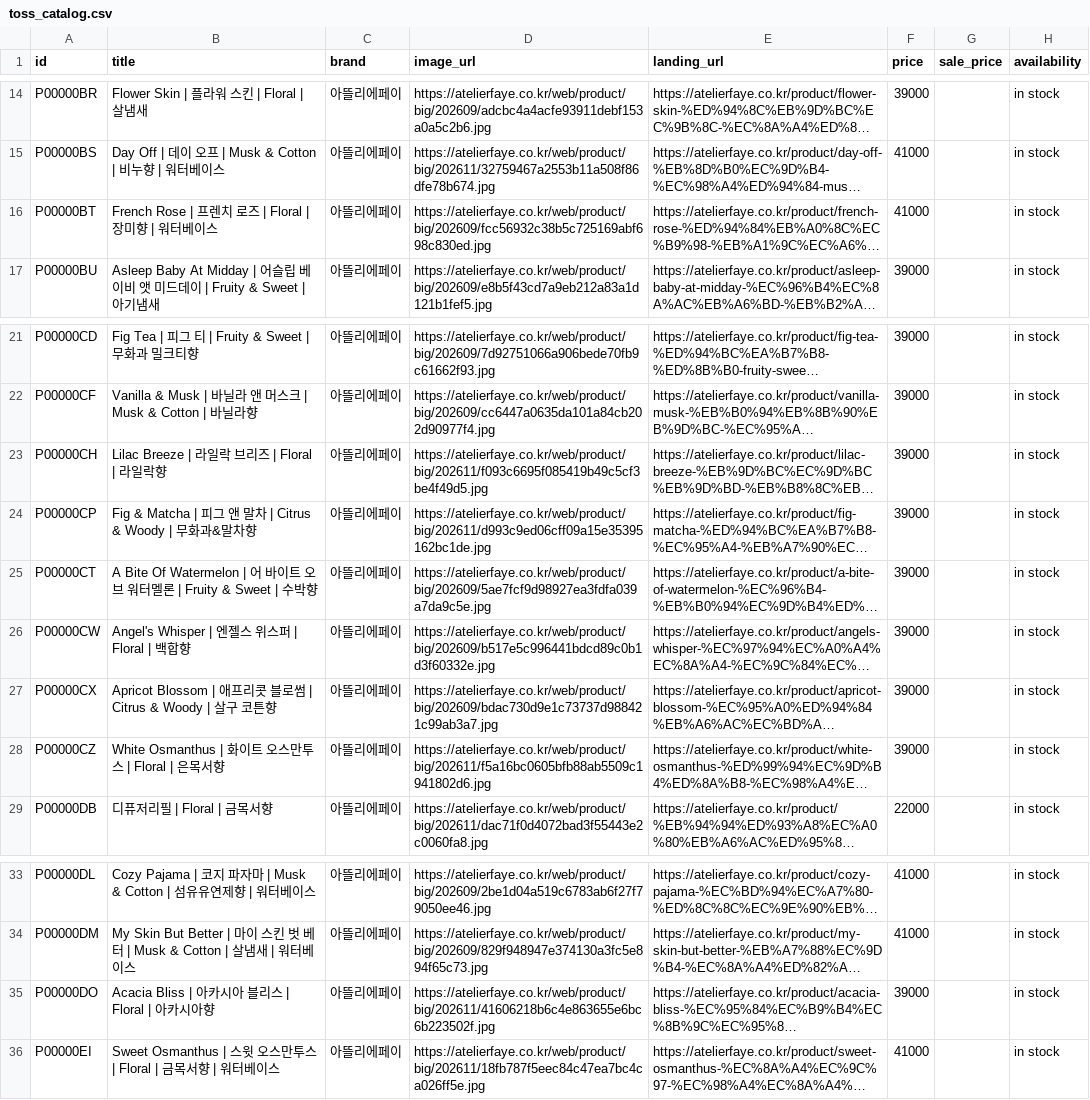
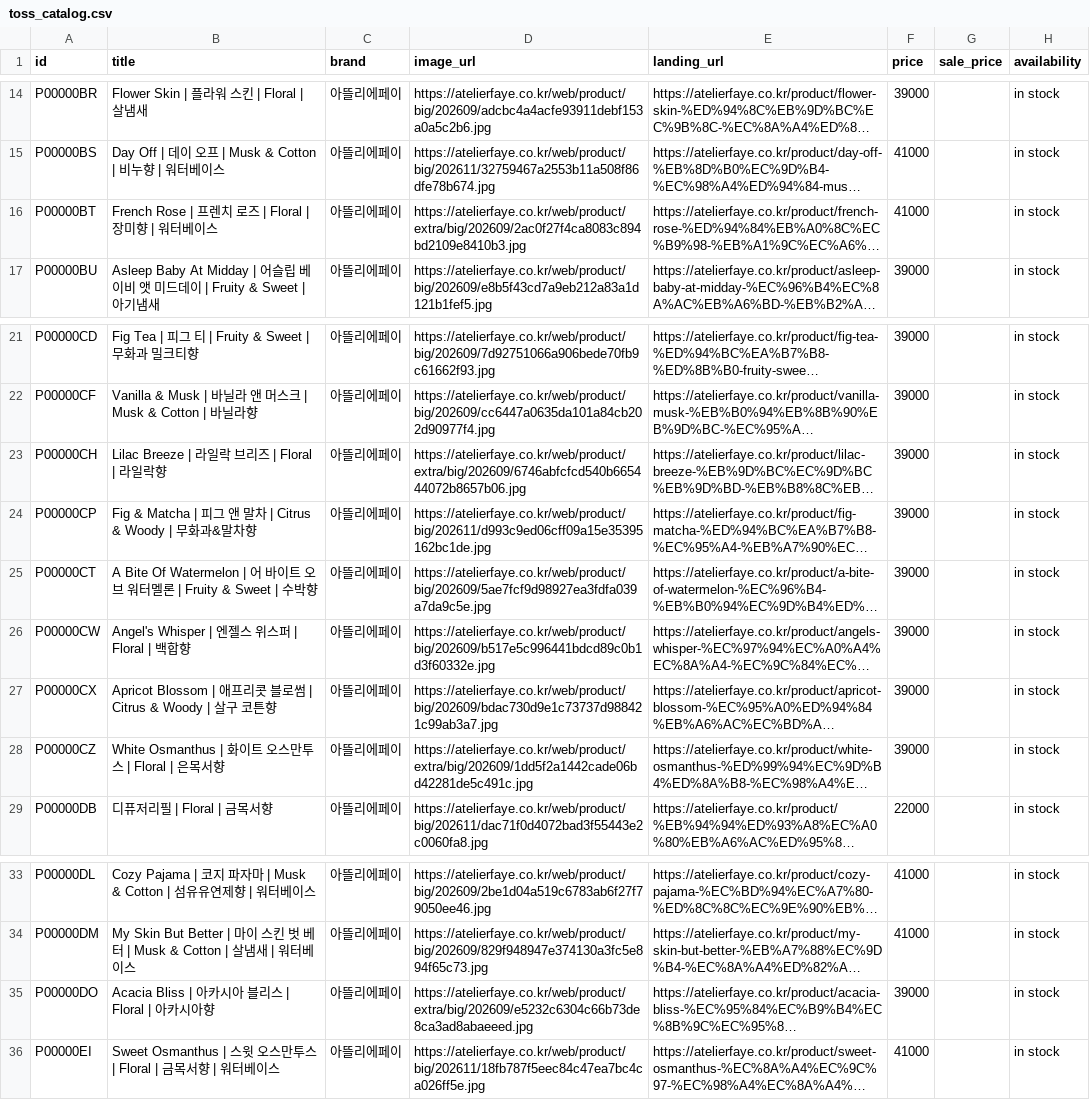
Before and after one commit to odaiin/catalog-feed-01, a CSV file: toss_catalog.csv, drawn as a sheet; only a part is shown, gaps mark what is left out; long unchanged cells end in …; the diff names each change by its address in the sheet, - before the commit and + after, or states it on an @@ line.

Commit message:
update feed

```diff
--- a/toss_catalog.csv
+++ b/toss_catalog.csv
-D16 (image_url): https://atelierfaye.co.kr/web/product/big/202609/fcc56932c38b5c725169abf698c830ed.jpg
+D16 (image_url): https://atelierfaye.co.kr/web/product/extra/big/202609/2ac0f27f4ca8083c894bd2109e8410b3.jpg
-D23 (image_url): https://atelierfaye.co.kr/web/product/big/202611/f093c6695f085419b49c5cf3be4f49d5.jpg
+D23 (image_url): https://atelierfaye.co.kr/web/product/extra/big/202609/6746abfcfcd540b665444072b8657b06.jpg
-D28 (image_url): https://atelierfaye.co.kr/web/product/big/202611/f5a16bc0605bfb88ab5509c1941802d6.jpg
+D28 (image_url): https://atelierfaye.co.kr/web/product/extra/big/202609/1dd5f2a1442cade06bd42281de5c491c.jpg
-D35 (image_url): https://atelierfaye.co.kr/web/product/big/202611/41606218b6c4e863655e6bc6b223502f.jpg
+D35 (image_url): https://atelierfaye.co.kr/web/product/extra/big/202609/e5232c6304c66b73de8ca3ad8abaeeed.jpg
```
